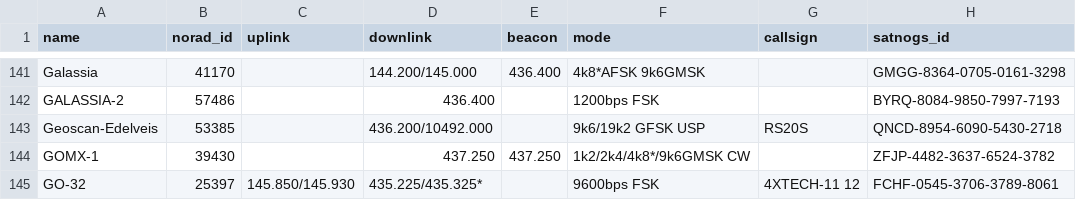
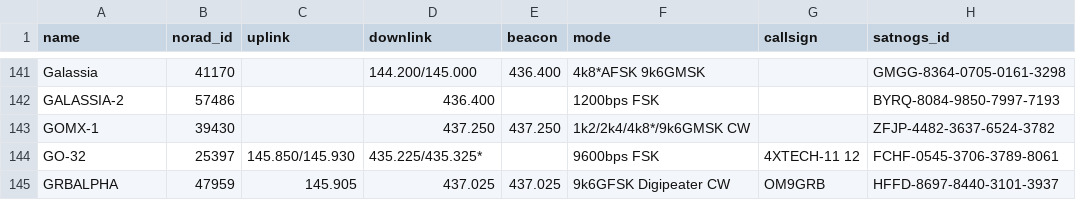
Before and after one commit to maruko8k/amateur-satellite-database, a CSV file: data/amsat-active-frequencies.csv, drawn as a sheet; only a part is shown, gaps mark what is left out; the shorter side is filled out with more unchanged rows.

```diff
--- a/data/amsat-active-frequencies.csv
+++ b/data/amsat-active-frequencies.csv
@@ -142,3 +142,2 @@ Galassia,41170,,144.200/145.000,436.400,4k8*AFSK 9k6GMSK,,GMGG-8364-0705-0161-32
 GALASSIA-2,57486,,436.400,,1200bps FSK,,BYRQ-8084-9850-7997-7193
-Geoscan-Edelveis,53385,,436.200/10492.000,,9k6/19k2 GFSK USP,RS20S,QNCD-8954-6090-5430-2718
 GOMX-1,39430,,437.250,437.250,1k2/2k4/4k8*/9k6GMSK CW,,ZFJP-4482-3637-6524-3782
```
Also changed, not shown: data/amsat-all-frequencies.csv, 2 other files.
